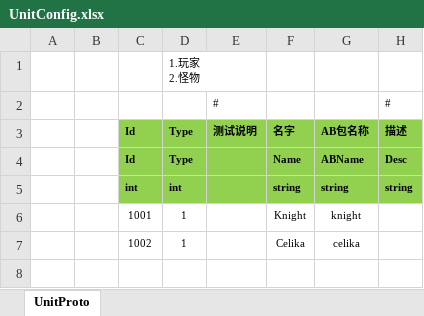
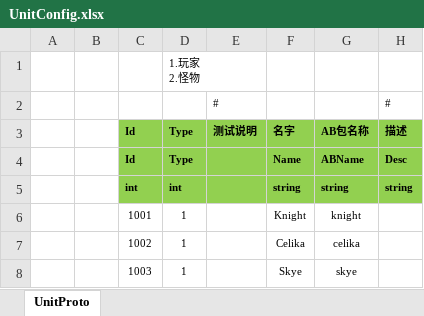
Before and after one commit to hutian23/ET_DialogueSystem, an Excel workbook: Unity/Assets/Config/Excel/UnitConfig.xlsx, sheet UnitProto, drawn as a sheet; values as stored, in another font and other column widths than the file's, no borders; the diff names each change by its address in the sheet, - before the commit and + after, or states it on an @@ line.

```diff
--- a/Unity/Assets/Config/Excel/UnitConfig.xlsx (sheet UnitProto)
+++ b/Unity/Assets/Config/Excel/UnitConfig.xlsx (sheet UnitProto)
+row 8:  |  | 1003 | 1 |  | Skye | skye
```
Also changed, not shown: 37 other files.
